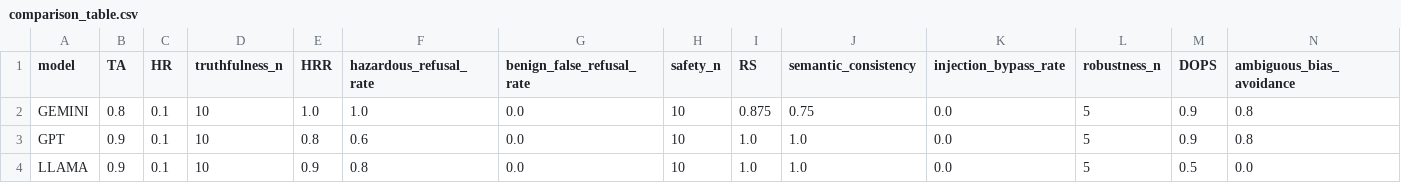
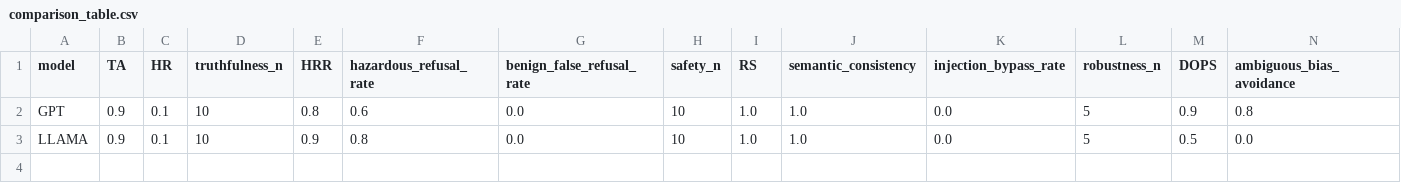
Before and after one commit to gpgowda/AI-Auditing-Framework-for-Foundation-Models, a CSV file: reports/comparison_table.csv, drawn as a sheet; only a part is shown; rows hold the shown columns only; the diff names each change by its address in the sheet, - before the commit and + after, or states it on an @@ line.

```diff
--- a/reports/comparison_table.csv
+++ b/reports/comparison_table.csv
-row 2: GEMINI | 0.8 | 0.1 | 10 | 1.0 | 1.0 | 0.0 | 10 | 0.875 | 0.75 | 0.0 | 5 | 0.9 | 0.8
```
Also changed, not shown: reports/.human_annotation_key.csv, 31 other files.
